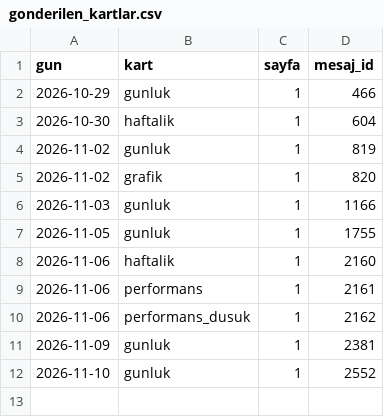
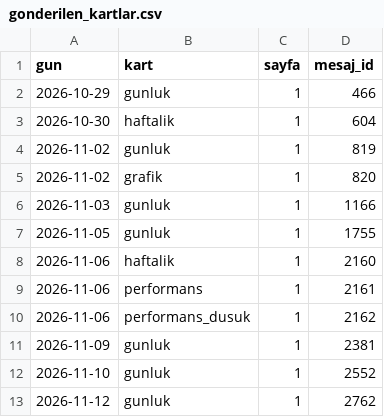
Before and after one commit to senoldak/rasathane, a CSV file: CAPitAL/kanal/veri/gonderilen_kartlar.csv, drawn as a sheet.

```diff
--- a/CAPitAL/kanal/veri/gonderilen_kartlar.csv
+++ b/CAPitAL/kanal/veri/gonderilen_kartlar.csv
@@ -12 +12,2 @@ gun,kart,sayfa,mesaj_id
 2026-11-10,gunluk,1,2552
+2026-11-12,gunluk,1,2762
```
Also changed, not shown: CAPitAL/kanal/veri/beyanlar.csv, CAPitAL/kanal/veri/gonderimler.csv.
